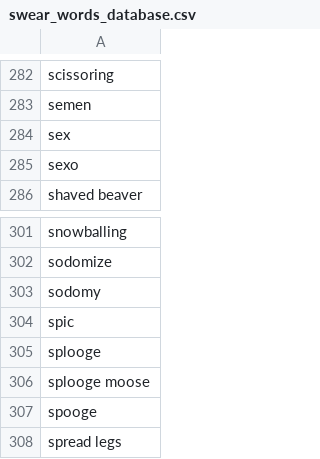
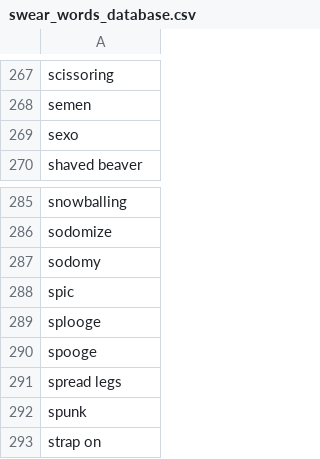
Before and after one commit to PathModeus/fame-to-blame, a CSV file: Data/swear_words_database.csv, drawn as a sheet; only a part is shown, gaps mark what is left out; the shorter side is filled out with more unchanged rows; the diff covers the shown part only; the diff names each change by its address in the sheet, - before the commit and + after, or states it on an @@ line.

```diff
--- a/Data/swear_words_database.csv
+++ b/Data/swear_words_database.csv
-row 284: sex
-row 306: splooge moose
```
Also changed, not shown: 15 removed rows elsewhere in this file, 2 other files.
